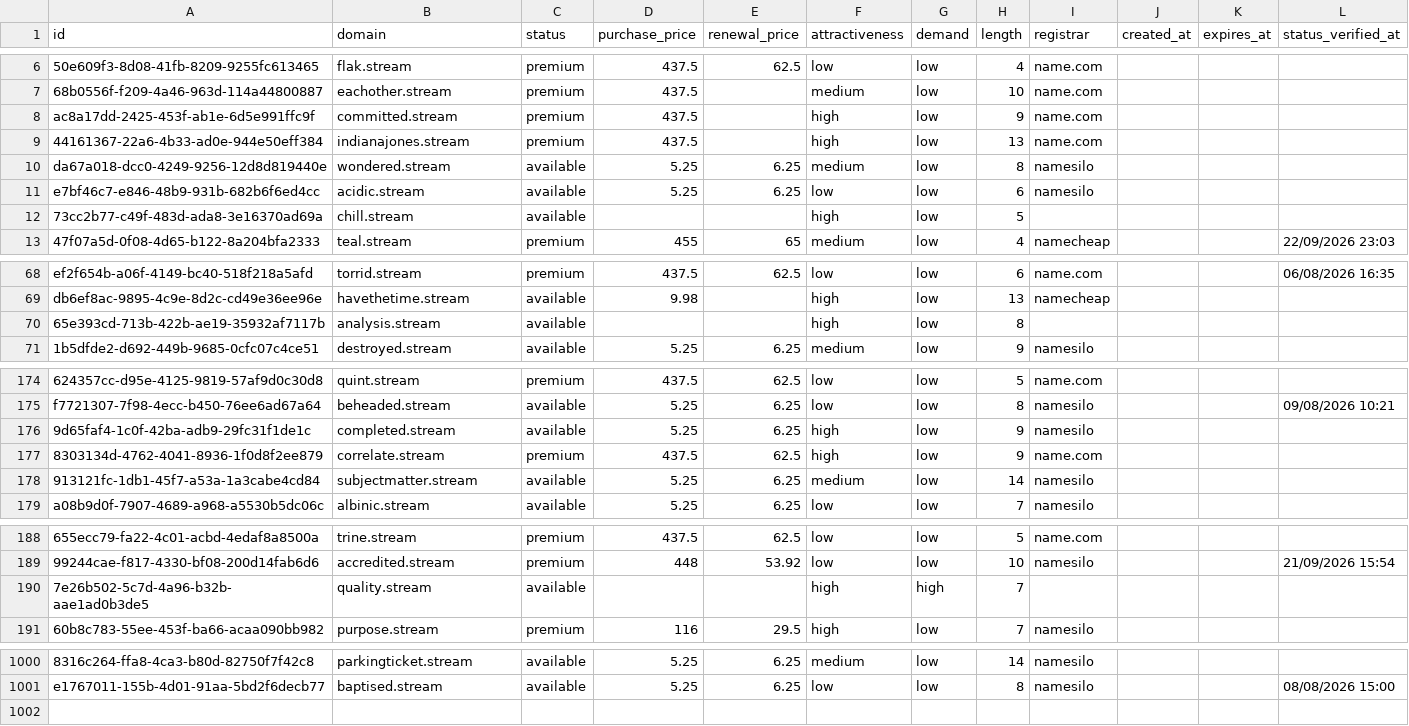
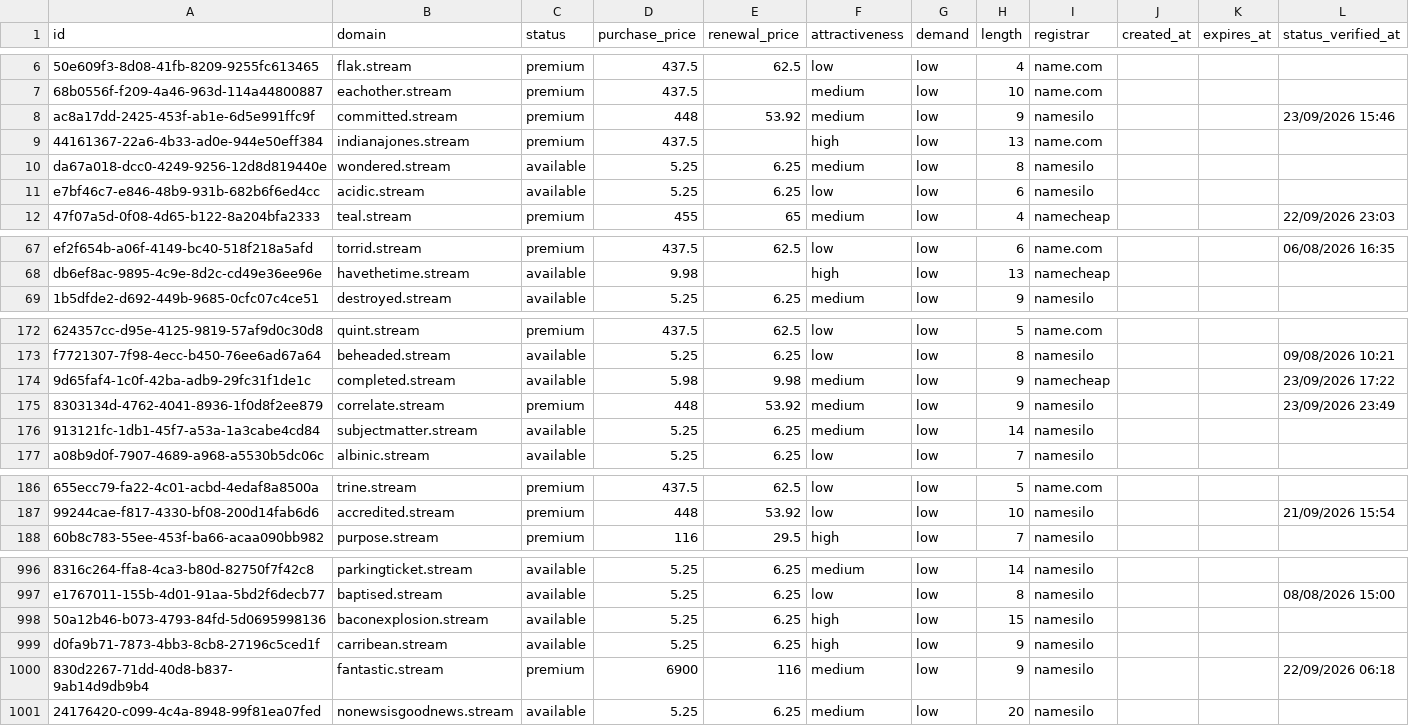
Before and after one commit to UniqueDomains/stream-oneword-domains, a CSV file: stream.csv, drawn as a sheet; only a part is shown, gaps mark what is left out; removed rows and columns are numbered as before the commit, all else as after; the diff covers the shown part only; the diff names each change by its address in the sheet, - before the commit and + after, or states it on an @@ line.

Commit message:
Domains update

```diff
--- a/stream.csv
+++ b/stream.csv
-D8 (purchase_price): 437.5
+D8 (purchase_price): 448
-E8 (renewal_price): (empty)
+E8 (renewal_price): 53.92
-F8 (attractiveness): high
+F8 (attractiveness): medium
-I8 (registrar): name.com
+I8 (registrar): namesilo
-L8 (status_verified_at): (empty)
+L8 (status_verified_at): 23/09/2026 15:46
-row 12: 73cc2b77-c49f-483d-ada8-3e16370ad69a | chill.stream | available |  |  | high | low | 5
-row 70: 65e393cd-713b-422b-ae19-35932af7117b | analysis.stream | available |  |  | high | low | 8
-D174 (purchase_price): 5.25
+D174 (purchase_price): 5.98
-E174 (renewal_price): 6.25
+E174 (renewal_price): 9.98
-F174:F175 (attractiveness): high
+F174:F175 (attractiveness): medium
-I174 (registrar): namesilo
+I174 (registrar): namecheap
-L174 (status_verified_at): (empty)
+L174 (status_verified_at): 23/09/2026 17:22
-D175 (purchase_price): 437.5
+D175 (purchase_price): 448
-E175 (renewal_price): 62.5
+E175 (renewal_price): 53.92
-I175 (registrar): name.com
+I175 (registrar): namesilo
-L175 (status_verified_at): (empty)
+L175 (status_verified_at): 23/09/2026 23:49
-row 190: 7e26b502-5c7d-4a96-b32b-aae1ad0b3de5 | quality.stream | available |  |  | high | high | 7
+row 998: 50a12b46-b073-4793-84fd-5d0695998136 | baconexplosion.stream | available | 5.25 | 6.25 | high | low | 15 | namesilo
+row 999: d0fa9b71-7873-4bb3-8cb8-27196c5ced1f | carribean.stream | available | 5.25 | 6.25 | high | low | 9 | namesilo
+row 1000: 830d2267-71dd-40d8-b837-9ab14d9db9b4 | fantastic.stream | premium | 6900 | 116 | medium | low | 9 | namesilo |  |  | 22/09/2026 06:18
+row 1001: 24176420-c099-4c4a-8948-99f81ea07fed | nonewsisgoodnews.stream | available | 5.25 | 6.25 | medium | low | 20 | namesilo
```
Also changed, not shown: 1 removed row and 110 edited cells elsewhere in this file, 4 other files.
